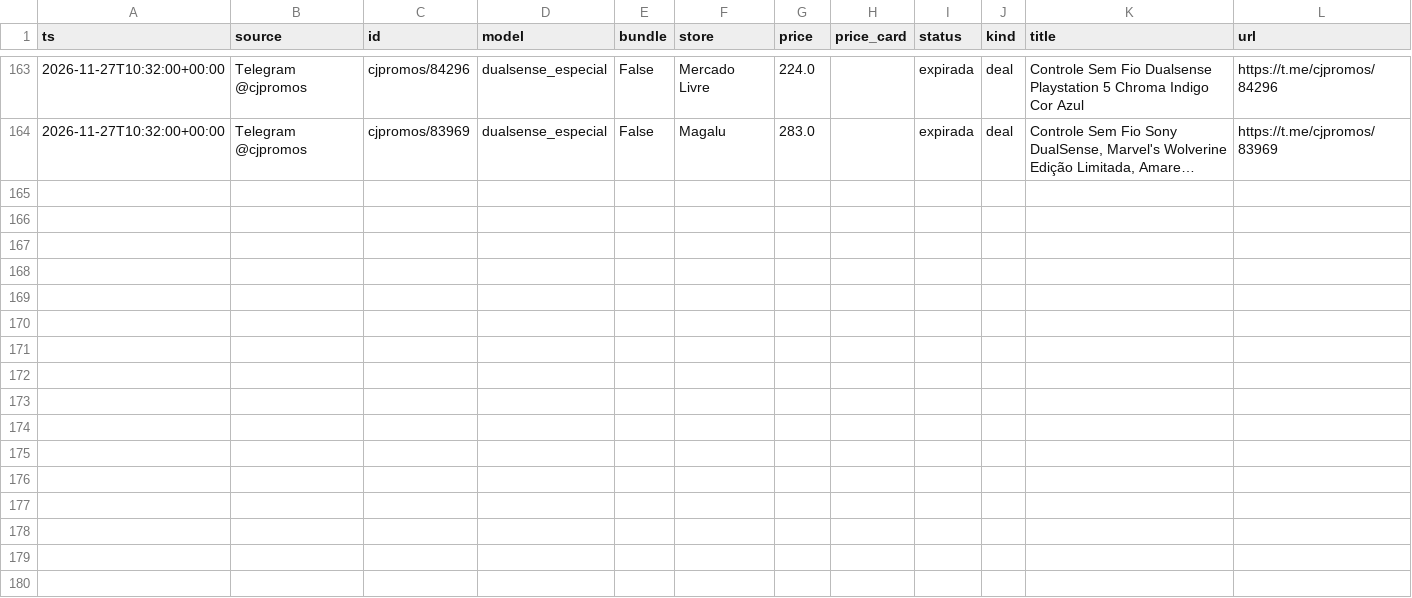
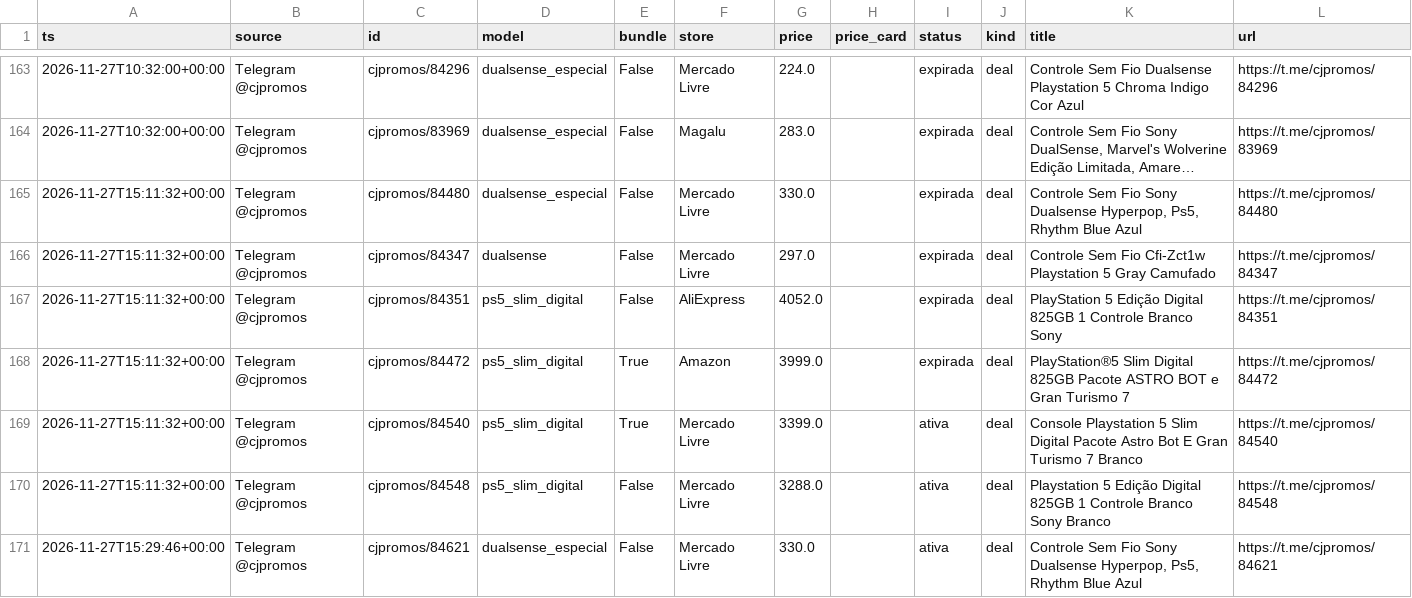
Before and after one commit to nunesmi/radar-ps5, a CSV file: data/observacoes.csv, drawn as a sheet; only a part is shown, gaps mark what is left out; long unchanged cells end in …; the diff names each change by its address in the sheet, - before the commit and + after, or states it on an @@ line.

```diff
--- a/data/observacoes.csv
+++ b/data/observacoes.csv
+row 165: 2026-11-27T15:11:32+00:00 | Telegram @cjpromos | cjpromos/84480 | dualsense_especial | False | Mercado Livre | 330.0 |  | expirada | deal | Controle Sem Fio Sony Dualsense Hyperpop, Ps5, Rhythm Blue Azul | https://t.me/cjpromos/84480
+row 166: 2026-11-27T15:11:32+00:00 | Telegram @cjpromos | cjpromos/84347 | dualsense | False | Mercado Livre | 297.0 |  | expirada | deal | Controle Sem Fio Cfi-Zct1w Playstation 5 Gray Camufado | https://t.me/cjpromos/84347
+row 167: 2026-11-27T15:11:32+00:00 | Telegram @cjpromos | cjpromos/84351 | ps5_slim_digital | False | AliExpress | 4052.0 |  | expirada | deal | PlayStation 5 Edição Digital 825GB 1 Controle Branco Sony | https://t.me/cjpromos/84351
+row 168: 2026-11-27T15:11:32+00:00 | Telegram @cjpromos | cjpromos/84472 | ps5_slim_digital | True | Amazon | 3999.0 |  | expirada | deal | PlayStation®5 Slim Digital 825GB Pacote ASTRO BOT e Gran Turismo 7 | https://t.me/cjpromos/84472
+row 169: 2026-11-27T15:11:32+00:00 | Telegram @cjpromos | cjpromos/84540 | ps5_slim_digital | True | Mercado Livre | 3399.0 |  | ativa | deal | Console Playstation 5 Slim Digital Pacote Astro Bot E Gran Turismo 7 Branco | https://t.me/cjpromos/84540
+row 170: 2026-11-27T15:11:32+00:00 | Telegram @cjpromos | cjpromos/84548 | ps5_slim_digital | False | Mercado Livre | 3288.0 |  | ativa | deal | Playstation 5 Edição Digital 825GB 1 Controle Branco Sony Branco | https://t.me/cjpromos/84548
+row 171: 2026-11-27T15:29:46+00:00 | Telegram @cjpromos | cjpromos/84621 | dualsense_especial | False | Mercado Livre | 330.0 |  | ativa | deal | Controle Sem Fio Sony Dualsense Hyperpop, Ps5, Rhythm Blue Azul | https://t.me/cjpromos/84621
```
Also changed, not shown: 3 other files.
